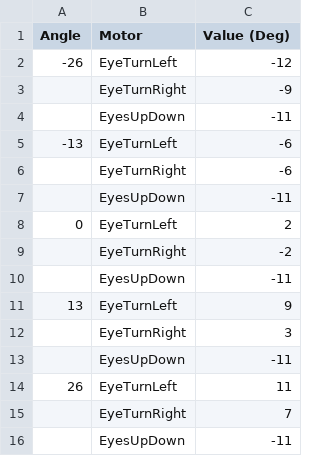
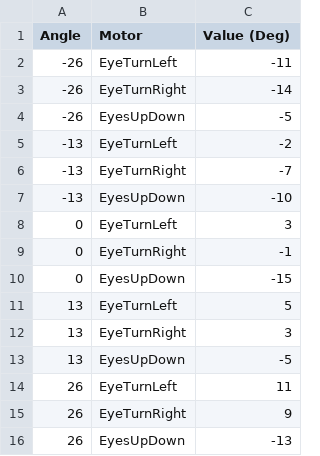
Before and after one commit to jpmnieles/grace_robot, a CSV file: dataset/231107_subject0/20231107_motor_cmd.csv, drawn as a sheet.

```diff
--- a/dataset/231107_subject0/20231107_motor_cmd.csv
+++ b/dataset/231107_subject0/20231107_motor_cmd.csv
@@ -1,16 +1,16 @@
 Angle,Motor,Value (Deg)
--26,EyeTurnLeft,-12
-,EyeTurnRight,-9
-,EyesUpDown,-11
--13,EyeTurnLeft,-6
-,EyeTurnRight,-6
-,EyesUpDown,-11
-0,EyeTurnLeft,2
-,EyeTurnRight,-2
-,EyesUpDown,-11
-13,EyeTurnLeft,9
-,EyeTurnRight,3
-,EyesUpDown,-11
+-26,EyeTurnLeft,-11
+-26,EyeTurnRight,-14
+-26,EyesUpDown,-5
+-13,EyeTurnLeft,-2
+-13,EyeTurnRight,-7
+-13,EyesUpDown,-10
+0,EyeTurnLeft,3
+0,EyeTurnRight,-1
+0,EyesUpDown,-15
+13,EyeTurnLeft,5
+13,EyeTurnRight,3
+13,EyesUpDown,-5
 26,EyeTurnLeft,11
-,EyeTurnRight,7
-,EyesUpDown,-11
+26,EyeTurnRight,9
+26,EyesUpDown,-13
```
Also changed, not shown: dataset/231107_subject1/20231107_motor_cmd.csv, dataset/231107_subject2/20231107_motor_cmd.csv.
